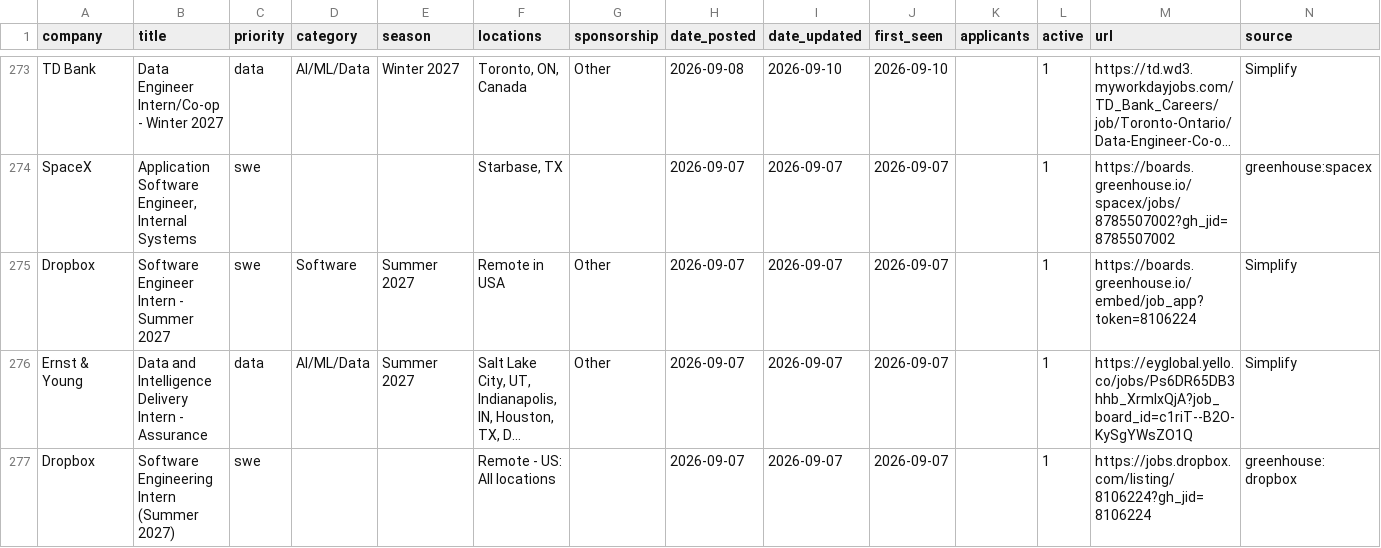
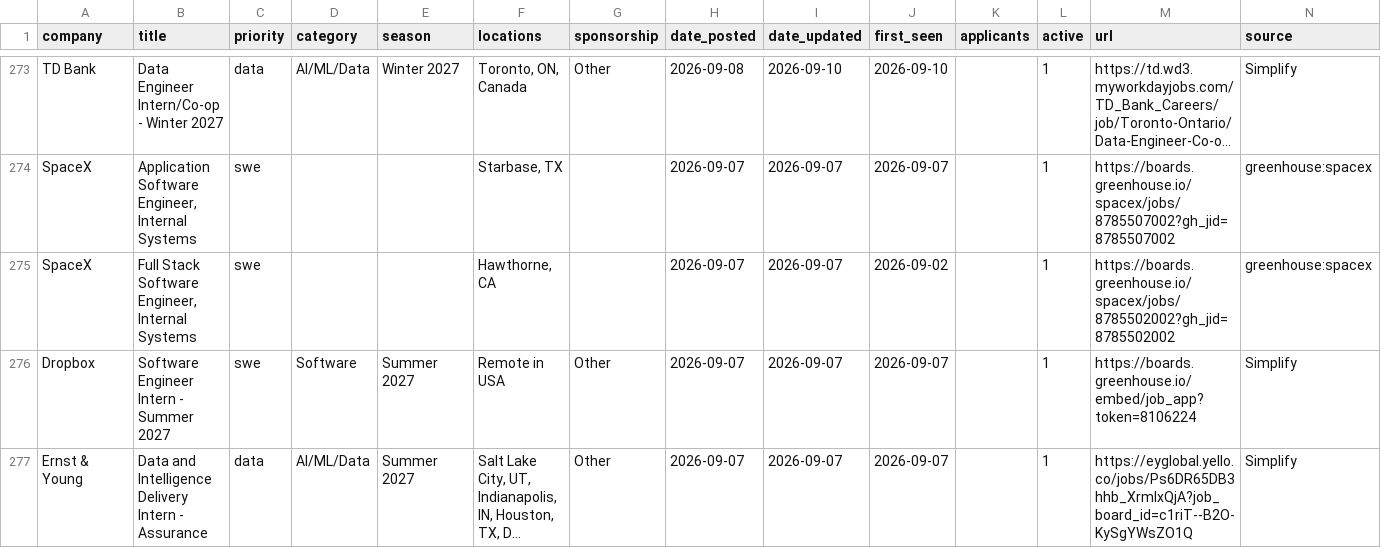
Before and after one commit to arnavkato/internship-watcher, a CSV file: listings.csv, drawn as a sheet; only a part is shown, gaps mark what is left out; the shorter side is filled out with more unchanged rows; long unchanged cells end in …; the diff covers the shown part only; the diff names each change by its address in the sheet, - before the commit and + after, or states it on an @@ line.

Commit message:
poll: refresh state

```diff
--- a/listings.csv
+++ b/listings.csv
+row 275: SpaceX | Full Stack Software Engineer, Internal Systems | swe |  |  | Hawthorne, CA |  | 2026-09-07 | 2026-09-07 | 2026-09-02 |  | 1 | https://boards.greenhouse.io/spacex/jobs/8785502002?gh_jid=8785502002 | greenhouse:spacex
```
Also changed, not shown: 2 added rows and 6 removed rows elsewhere in this file.
